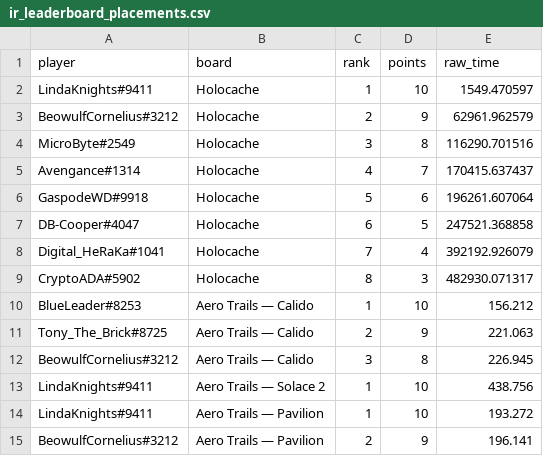
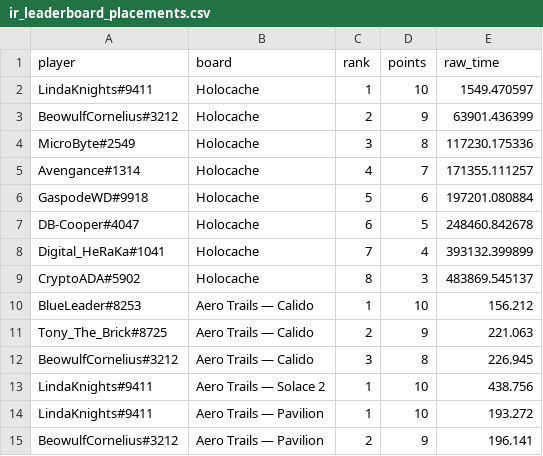
Before and after one commit to Rise-Underground/Rise-Underground.github.io, a CSV file: ir_leaderboard_placements.csv, drawn as a sheet; only a part is shown.

```diff
--- a/ir_leaderboard_placements.csv
+++ b/ir_leaderboard_placements.csv
@@ -2,9 +2,9 @@ player,board,rank,points,raw_time
 "LindaKnights#9411","Holocache",1,10,1549.470597
-"BeowulfCornelius#3212","Holocache",2,9,62961.962579
-"MicroByte#2549","Holocache",3,8,116290.701516
-"Avengance#1314","Holocache",4,7,170415.637437
-"GaspodeWD#9918","Holocache",5,6,196261.607064
-"DB-Cooper#4047","Holocache",6,5,247521.368858
-"Digital_HeRaKa#1041","Holocache",7,4,392192.926079
-"CryptoADA#5902","Holocache",8,3,482930.071317
+"BeowulfCornelius#3212","Holocache",2,9,63901.436399
+"MicroByte#2549","Holocache",3,8,117230.175336
+"Avengance#1314","Holocache",4,7,171355.111257
+"GaspodeWD#9918","Holocache",5,6,197201.080884
+"DB-Cooper#4047","Holocache",6,5,248460.842678
+"Digital_HeRaKa#1041","Holocache",7,4,393132.399899
+"CryptoADA#5902","Holocache",8,3,483869.545137
 "BlueLeader#8253","Aero Trails — Calido",1,10,156.212
```
Also changed, not shown: 2 other files.
